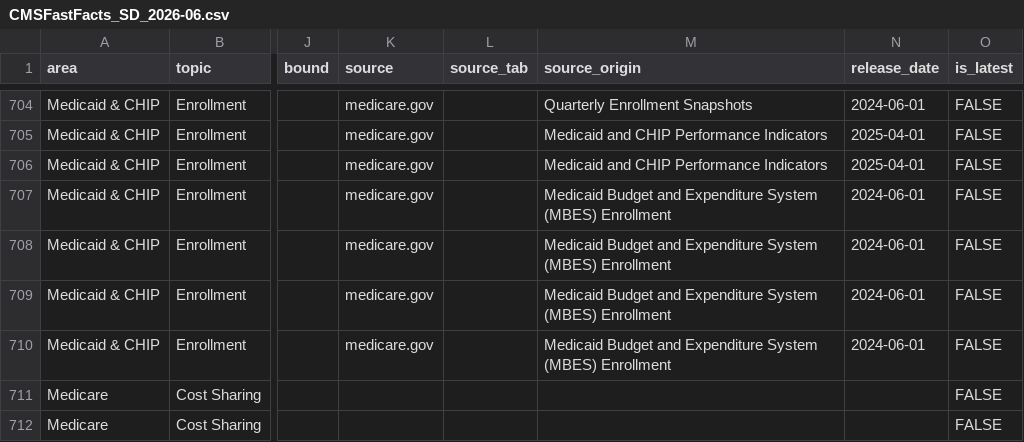
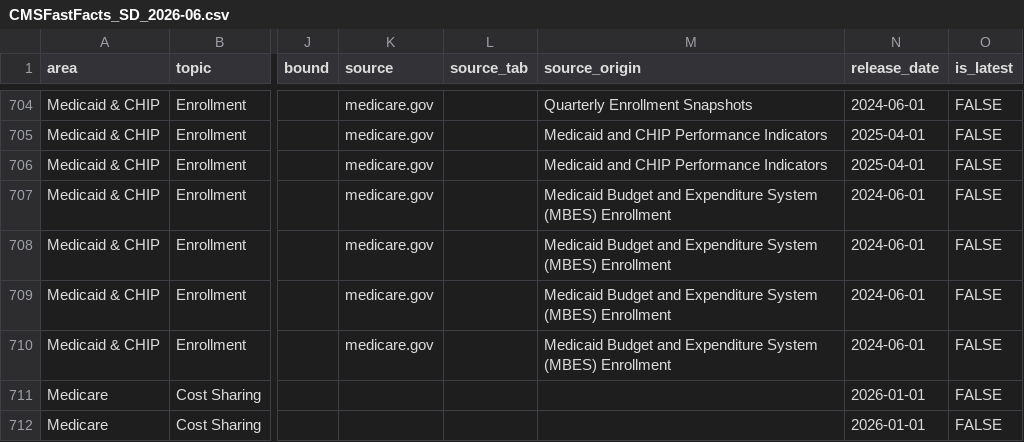
Before and after one commit to DSACMS/fast-facts-2.0, a CSV file: Dataout/CMSFastFacts_SD_2026-06.csv, drawn as a sheet; only a part is shown, gaps mark what is left out; the diff names each change by its address in the sheet, - before the commit and + after, or states it on an @@ line.

Commit message:
fix: add release date to addtl data throwing off source info

```diff
--- a/Dataout/CMSFastFacts_SD_2026-06.csv
+++ b/Dataout/CMSFastFacts_SD_2026-06.csv
-N711:N712 (release_date): (empty)
+N711:N712 (release_date): 2026-01-01
```
Also changed, not shown: 8 other files.
